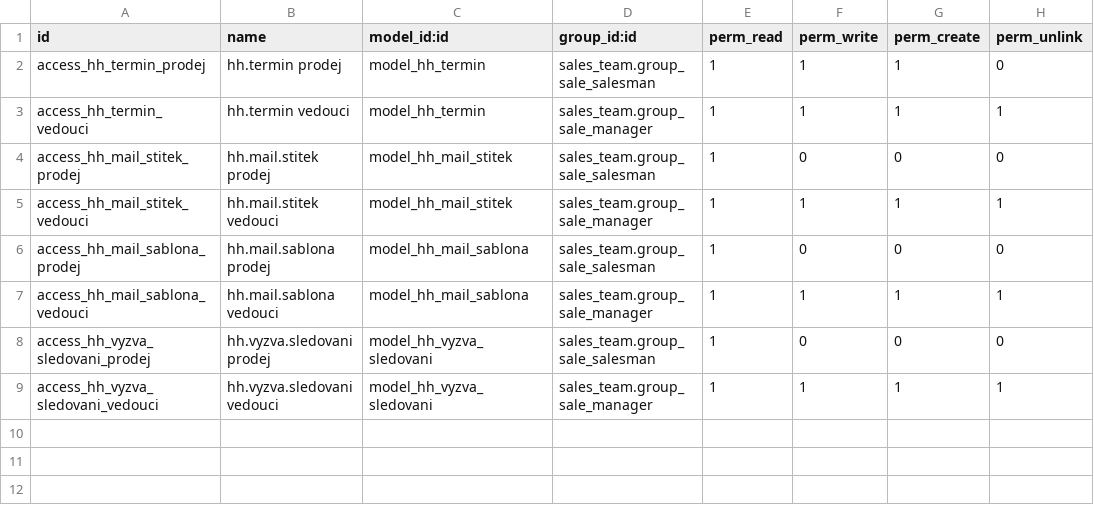
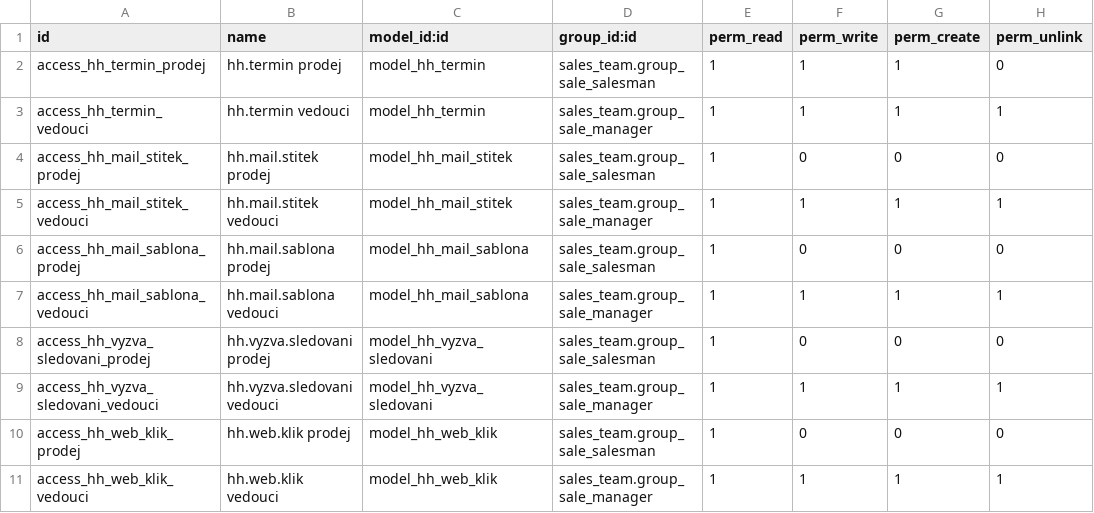
Before and after one commit to michalvarys/honza_hauzr_modules, a CSV file: old/honzahauzr_crm/security/ir.model.access.csv, drawn as a sheet; the diff names each change by its address in the sheet, - before the commit and + after, or states it on an @@ line.

```diff
--- a/old/honzahauzr_crm/security/ir.model.access.csv
+++ b/old/honzahauzr_crm/security/ir.model.access.csv
+row 10: access_hh_web_klik_prodej | hh.web.klik prodej | model_hh_web_klik | sales_team.group_sale_salesman | 1 | 0 | 0 | 0
+row 11: access_hh_web_klik_vedouci | hh.web.klik vedouci | model_hh_web_klik | sales_team.group_sale_manager | 1 | 1 | 1 | 1
```
Also changed, not shown: 9 other files.
